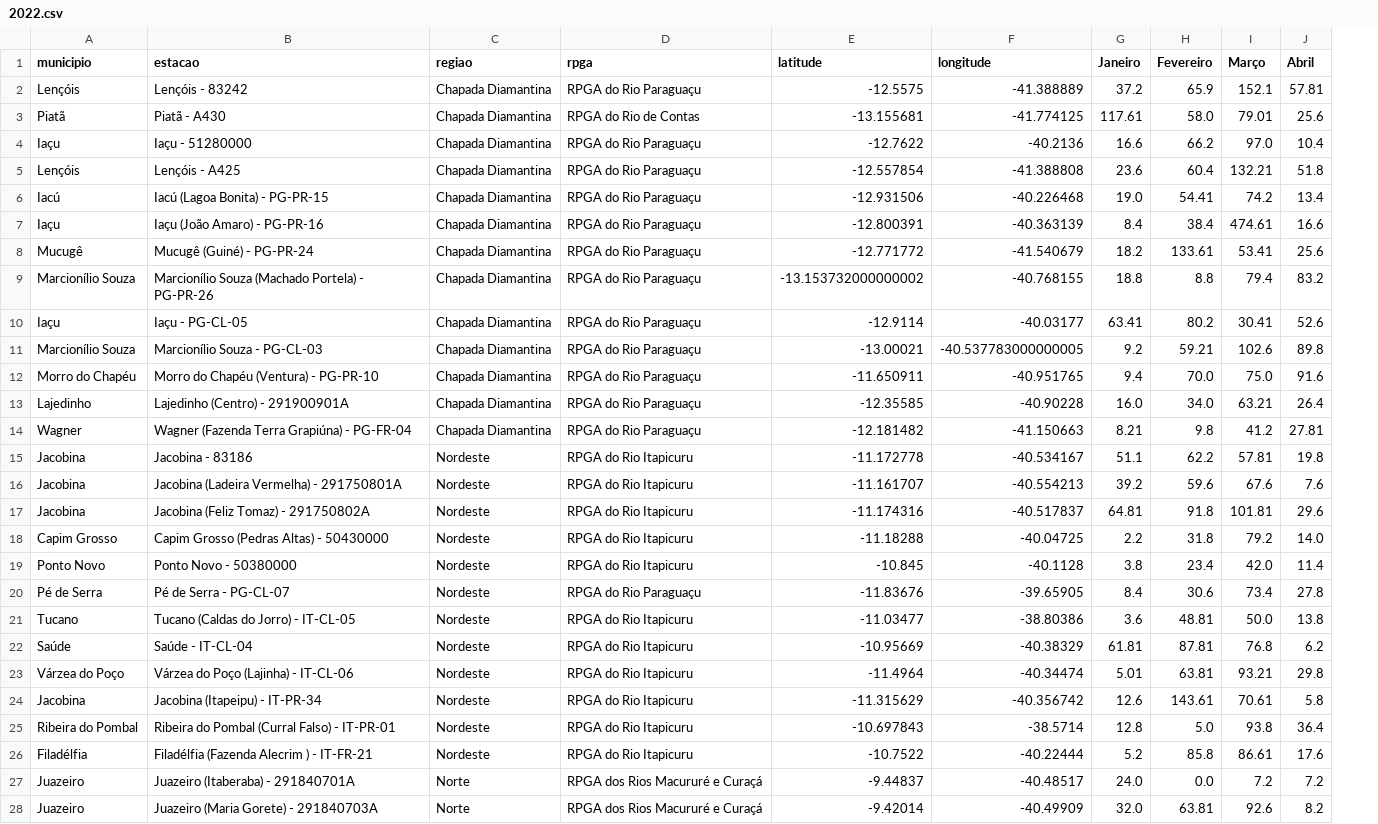
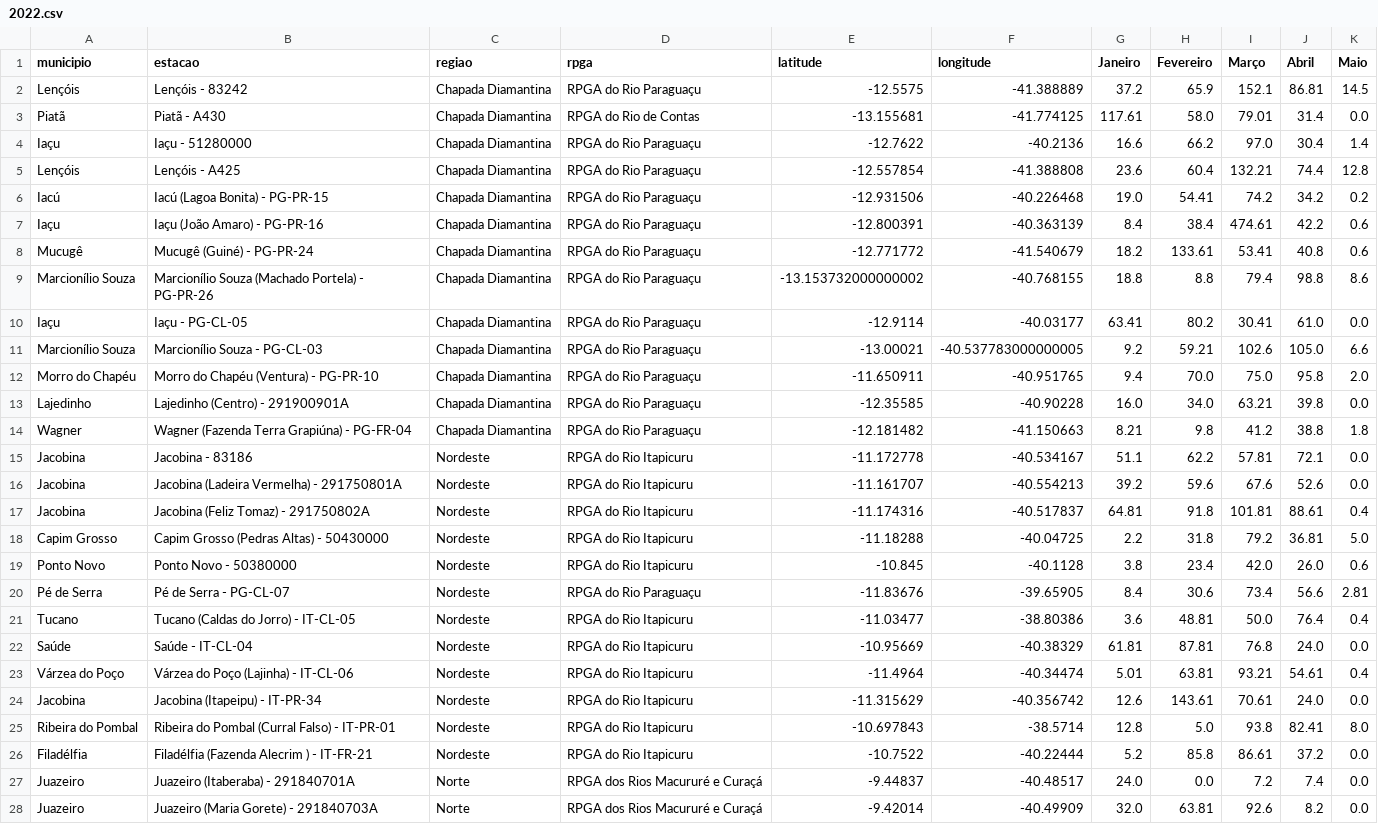
Before and after one commit to SantiagoAmaral/monitoramento1, a CSV file: dados/mensal/2022.csv, drawn as a sheet; only a part is shown; the diff covers the shown part only; the diff names each change by its address in the sheet, - before the commit and + after, or states it on an @@ line.

Commit message:
Add files via upload

```diff
--- a/dados/mensal/2022.csv
+++ b/dados/mensal/2022.csv
+column K (Maio), rows 2-28: 14.5 | 0.0 | 1.4 | 12.8 | 0.2 | 0.6 | 0.6 | 8.6 | 0.0 | 6.6 | 2.0 | 0.0 | 1.8 | 0.0 | 0.0 | 0.4 | 5.0 | 0.6 | 2.81 | 0.4 | 0.0 | 0.4 | 0.0 | 8.0 | 0.0 | 0.0 | 0.0
-J2 (Abril): 57.81
+J2 (Abril): 86.81
-J3 (Abril): 25.6
+J3 (Abril): 31.4
-J4 (Abril): 10.4
+J4 (Abril): 30.4
-J5 (Abril): 51.8
+J5 (Abril): 74.4
-J6 (Abril): 13.4
+J6 (Abril): 34.2
-J7 (Abril): 16.6
+J7 (Abril): 42.2
-J8 (Abril): 25.6
+J8 (Abril): 40.8
-J9 (Abril): 83.2
+J9 (Abril): 98.8
-J10 (Abril): 52.6
+J10 (Abril): 61.0
-J11 (Abril): 89.8
+J11 (Abril): 105.0
-J12 (Abril): 91.6
+J12 (Abril): 95.8
-J13 (Abril): 26.4
+J13 (Abril): 39.8
-J14 (Abril): 27.81
+J14 (Abril): 38.8
-J15 (Abril): 19.8
+J15 (Abril): 72.1
-J16 (Abril): 7.6
+J16 (Abril): 52.6
-J17 (Abril): 29.6
+J17 (Abril): 88.61
-J18 (Abril): 14.0
+J18 (Abril): 36.81
-J19 (Abril): 11.4
+J19 (Abril): 26.0
-J20 (Abril): 27.8
+J20 (Abril): 56.6
-J21 (Abril): 13.8
+J21 (Abril): 76.4
-J22 (Abril): 6.2
+J22 (Abril): 24.0
-J23 (Abril): 29.8
+J23 (Abril): 54.61
-J24 (Abril): 5.8
+J24 (Abril): 24.0
-J25 (Abril): 36.4
+J25 (Abril): 82.41
-J26 (Abril): 17.6
+J26 (Abril): 37.2
-J27 (Abril): 7.2
+J27 (Abril): 7.4
```
Also changed, not shown: 7 removed rows and 63 edited cells elsewhere in this file.
